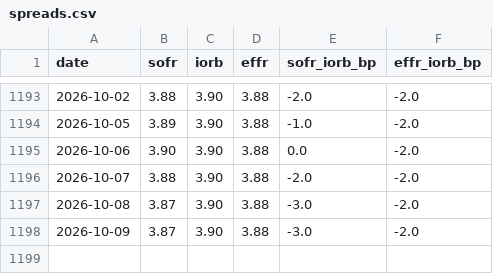
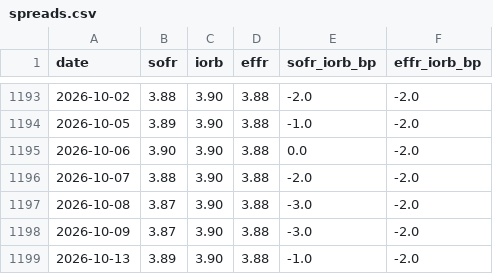
Before and after one commit to cool1990/invest-dashboard_v1, a CSV file: data/derived/spreads.csv, drawn as a sheet; only a part is shown, gaps mark what is left out.

```diff
--- a/data/derived/spreads.csv
+++ b/data/derived/spreads.csv
@@ -1198 +1198,2 @@ date,sofr,iorb,effr,sofr_iorb_bp,effr_iorb_bp
 2026-10-09,3.87,3.90,3.88,-3.0,-2.0
+2026-10-13,3.89,3.90,3.88,-1.0,-2.0
```
Also changed, not shown: data/series/BAMLH0A0HYM2.csv, data/series/DFII10.csv, 16 other files.
